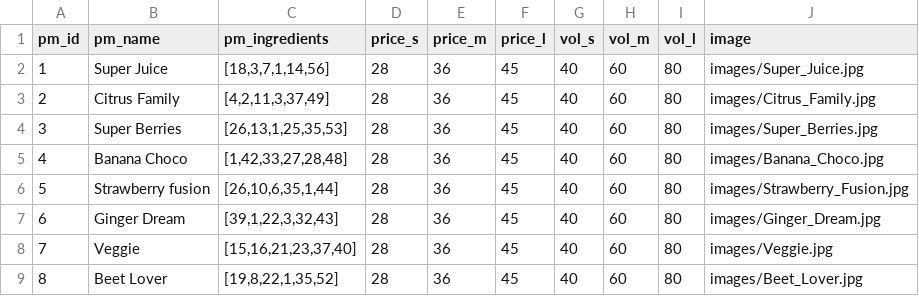
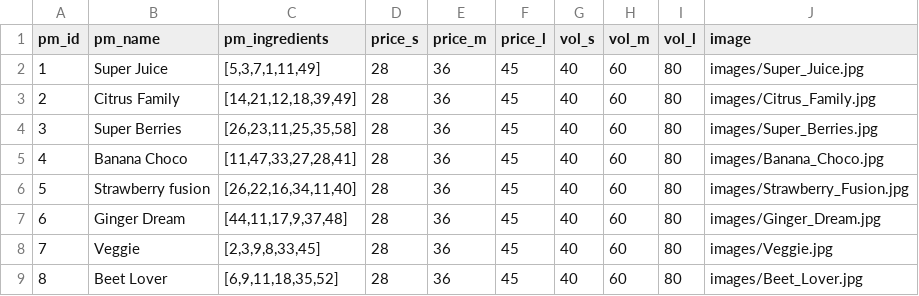
Before and after one commit to kejrun/KALASPINGLORNA, a CSV file: data/premade.csv, drawn as a sheet.

Commit message:
changes on ingredientsID for premade

```diff
--- a/data/premade.csv
+++ b/data/premade.csv
@@ -1,9 +1,9 @@
 pm_id,pm_name,pm_ingredients,price_s,price_m,price_l,vol_s,vol_m,vol_l,image
-1,Super Juice,"[18,3,7,1,14,56]",28,36,45,40,60,80,images/Super_Juice.jpg
-2,Citrus Family,"[4,2,11,3,37,49]",28,36,45,40,60,80,images/Citrus_Family.jpg
-3,Super Berries,"[26,13,1,25,35,53]",28,36,45,40,60,80,images/Super_Berries.jpg
-4,Banana Choco,"[1,42,33,27,28,48]",28,36,45,40,60,80,images/Banana_Choco.jpg
-5,Strawberry fusion,"[26,10,6,35,1,44]",28,36,45,40,60,80,images/Strawberry_Fusion.jpg
-6,Ginger Dream,"[39,1,22,3,32,43]",28,36,45,40,60,80,images/Ginger_Dream.jpg
-7,Veggie,"[15,16,21,23,37,40]",28,36,45,40,60,80,images/Veggie.jpg
-8,Beet Lover,"[19,8,22,1,35,52]",28,36,45,40,60,80,images/Beet_Lover.jpg
+1,Super Juice,"[5,3,7,1,11,49]",28,36,45,40,60,80,images/Super_Juice.jpg
+2,Citrus Family,"[14,21,12,18,39,49]",28,36,45,40,60,80,images/Citrus_Family.jpg
+3,Super Berries,"[26,23,11,25,35,58]",28,36,45,40,60,80,images/Super_Berries.jpg
+4,Banana Choco,"[11,47,33,27,28,41]",28,36,45,40,60,80,images/Banana_Choco.jpg
+5,Strawberry fusion,"[26,22,16,34,11,40]",28,36,45,40,60,80,images/Strawberry_Fusion.jpg
+6,Ginger Dream,"[44,11,17,9,37,48]",28,36,45,40,60,80,images/Ginger_Dream.jpg
+7,Veggie,"[2,3,9,8,33,45]",28,36,45,40,60,80,images/Veggie.jpg
+8,Beet Lover,"[6,9,11,18,35,52]",28,36,45,40,60,80,images/Beet_Lover.jpg
```
